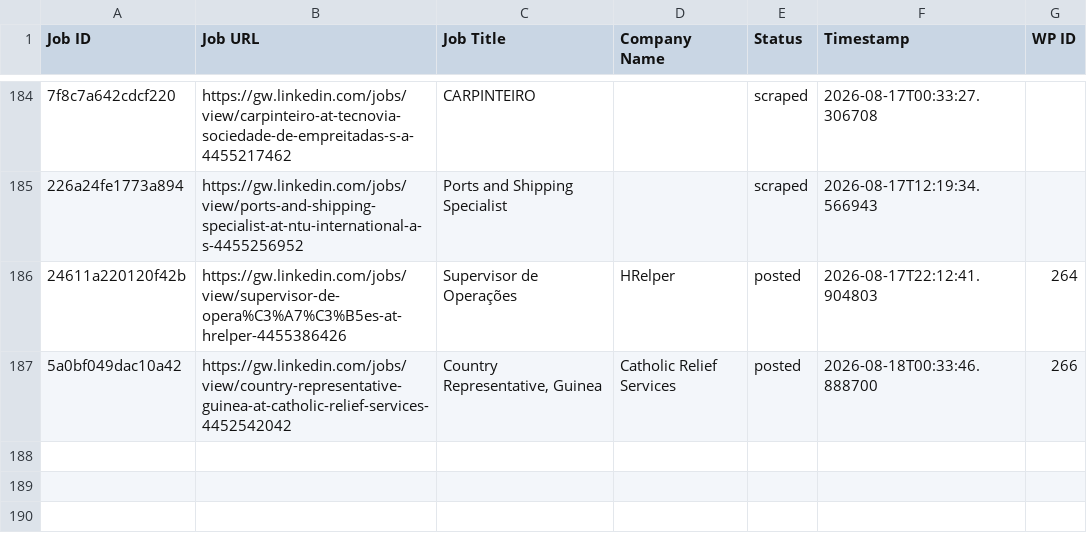
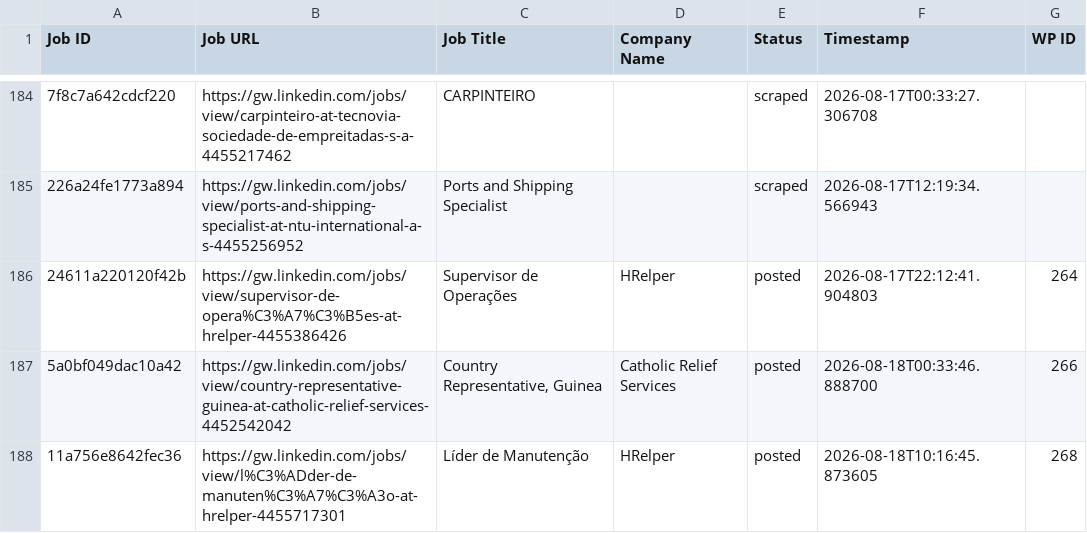
Before and after one commit to innovationinc2000/gw, a CSV file: processed_jobs.csv, drawn as a sheet; only a part is shown, gaps mark what is left out; the diff names each change by its address in the sheet, - before the commit and + after, or states it on an @@ line.

```diff
--- a/processed_jobs.csv
+++ b/processed_jobs.csv
+row 188: 11a756e8642fec36 | https://gw.linkedin.com/jobs/view/l%C3%ADder-de-manuten%C3%A7%C3%A3o-at-hrelper-4455717301 | Líder de Manutenção | HRelper | posted | 2026-08-18T10:16:45.873605 | 268
```
